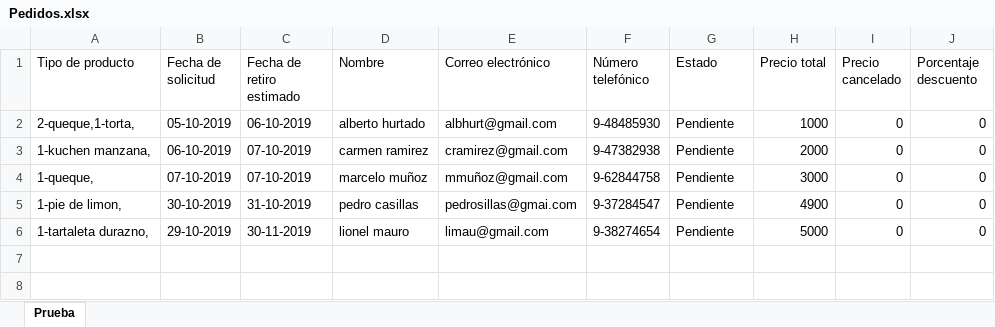
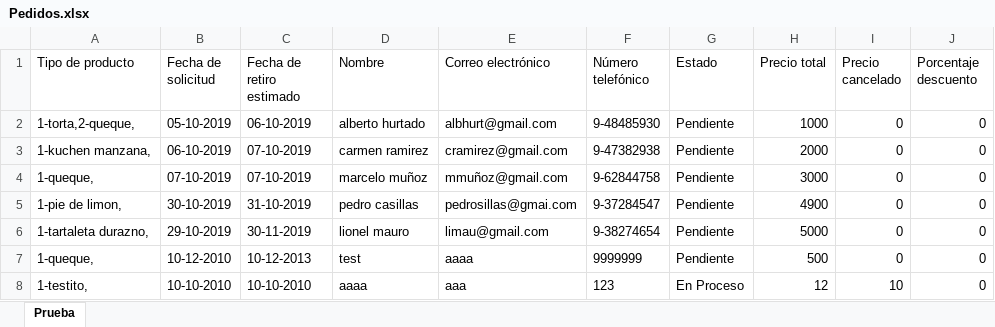
Before and after one commit to javicabrera/laCartaDeNanaYRene, an Excel workbook: Nana&Rene/Pedidos.xlsx, sheet Prueba, drawn as a sheet; values as stored, in another font and other column widths than the file's, no borders; the diff names each change by its address in the sheet, - before the commit and + after, or states it on an @@ line.

```diff
--- a/Nana&Rene/Pedidos.xlsx (sheet Prueba)
+++ b/Nana&Rene/Pedidos.xlsx (sheet Prueba)
-A2 (Tipo de producto): 2-queque,1-torta,
+A2 (Tipo de producto): 1-torta,2-queque,
+row 7: 1-queque, | 10-12-2010 | 10-12-2013 | test | aaaa | 9999999 | Pendiente | 500 | 0 | 0
+row 8: 1-testito, | 10-10-2010 | 10-10-2010 | aaaa | aaa | 123 | En Proceso | 12 | 10 | 0
```
Also changed, not shown: Nana&Rene/MateriasPrimas.xlsx, Nana&Rene/Productos.xlsx, 19 other files.
